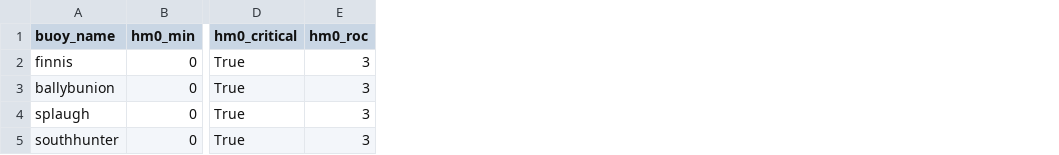
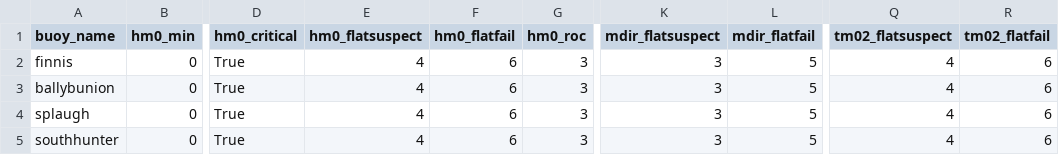
Before and after one commit to BrandonCreagh/Wave-QC, a CSV file: metadata.csv, drawn as a sheet; only a part is shown, gaps mark what is left out; the diff names each change by its address in the sheet, - before the commit and + after, or states it on an @@ line.

Commit message:
Update metadata.csv to include custom flatline parameters for each buoy/variable

```diff
--- a/metadata.csv
+++ b/metadata.csv
+column E (hm0_flatsuspect), rows 2-5: all 4
+column F (hm0_flatfail), rows 2-5: all 6
+column K (mdir_flatsuspect), rows 2-5: all 3
+column L (mdir_flatfail), rows 2-5: all 5
+column Q (tm02_flatsuspect), rows 2-5: all 4
+column R (tm02_flatfail), rows 2-5: all 6
```
Also changed, not shown: 1 other file.
